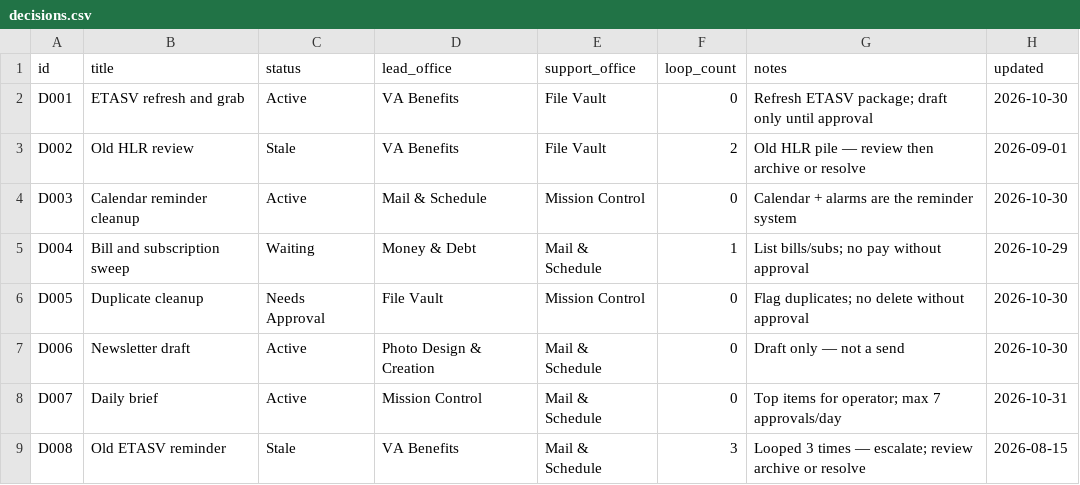
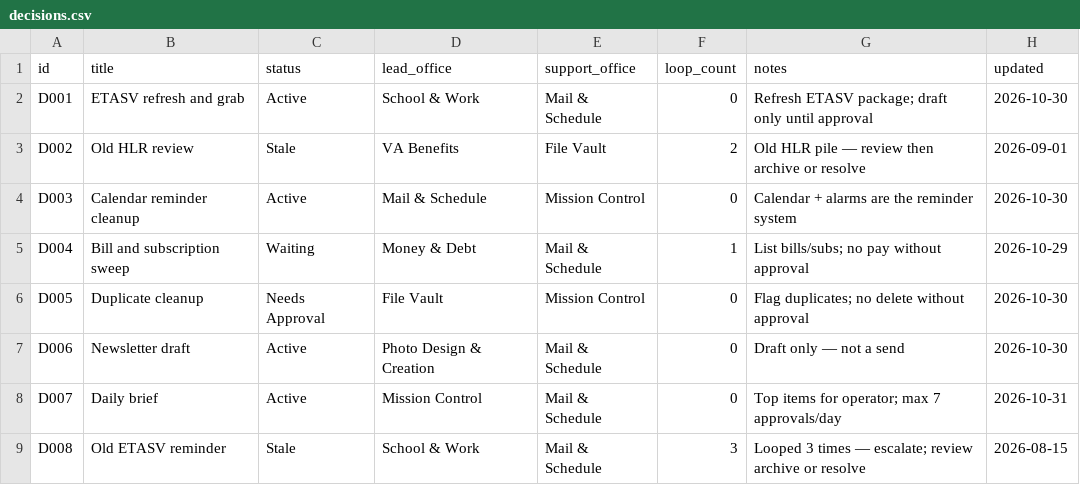
Before and after one commit to ngotaminbox007-glitch/dropbox-ai-plugins, a CSV file: mission_control_stage1/decisions.csv, drawn as a sheet.

```diff
--- a/mission_control_stage1/decisions.csv
+++ b/mission_control_stage1/decisions.csv
@@ -1,3 +1,3 @@
 id,title,status,lead_office,support_office,loop_count,notes,updated
-D001,ETASV refresh and grab,Active,VA Benefits,File Vault,0,Refresh ETASV package; draft only until approval,2026-10-30
+D001,ETASV refresh and grab,Active,School & Work,Mail & Schedule,0,Refresh ETASV package; draft only until approval,2026-10-30
 D002,Old HLR review,Stale,VA Benefits,File Vault,2,Old HLR pile — review then archive or resolve,2026-09-01
@@ -8,2 +8,2 @@ D006,Newsletter draft,Active,Photo Design & Creation,Mail & Schedule,0,Draft onl
 D007,Daily brief,Active,Mission Control,Mail & Schedule,0,Top items for operator; max 7 approvals/day,2026-10-31
-D008,Old ETASV reminder,Stale,VA Benefits,Mail & Schedule,3,Looped 3 times — escalate; review archive or resolve,2026-08-15
+D008,Old ETASV reminder,Stale,School & Work,Mail & Schedule,3,Looped 3 times — escalate; review archive or resolve,2026-08-15
```
Also changed, not shown: mission_control_stage1/live_decisions.csv, mission_control_stage1/stale_review.csv, 1 other file.
